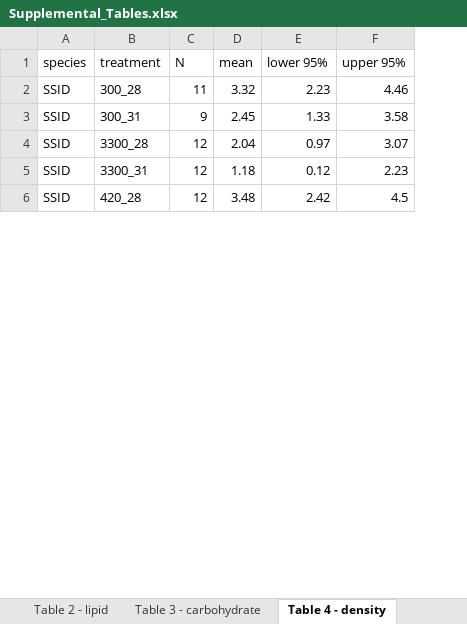
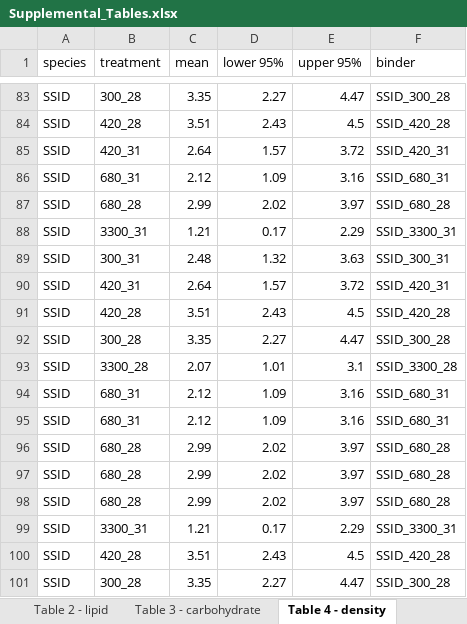
Before and after one commit to seabove7/Bove_CoralPhysiology, an Excel workbook: Data/Supplemental/Supplemental_Tables.xlsx, sheet Table 4 - density, drawn as a sheet; only a part is shown, gaps mark what is left out; values as stored, in another font and other column widths than the file's, no borders; removed rows and columns are numbered as before the commit, all else as after; the diff covers the shown part only; the diff names each change by its address in the sheet, - before the commit and + after, or states it on an @@ line.

Commit message:
added new correlation plot for SSID

```diff
--- a/Data/Supplemental/Supplemental_Tables.xlsx (sheet Table 4 - density)
+++ b/Data/Supplemental/Supplemental_Tables.xlsx (sheet Table 4 - density)
-column C (N), rows 2-6: 11 | 9 | 12 | 12 | 12
+column F (binder), row 83: SSID_300_28; row 89: SSID_300_31; row 93: SSID_3300_28; rows 99-100: SSID_3300_31 | SSID_420_28
-C83 (mean): 3.32
+C83 (mean): 3.35
-D83 (lower 95%): 2.23
+D83 (lower 95%): 2.27
-E83 (upper 95%): 4.46
+E83 (upper 95%): 4.47
+row 84: SSID | 420_28 | 3.51 | 2.43 | 4.5 | SSID_420_28
+row 85: SSID | 420_31 | 2.64 | 1.57 | 3.72 | SSID_420_31
+row 86: SSID | 680_31 | 2.12 | 1.09 | 3.16 | SSID_680_31
+row 87: SSID | 680_28 | 2.99 | 2.02 | 3.97 | SSID_680_28
+row 88: SSID | 3300_31 | 1.21 | 0.17 | 2.29 | SSID_3300_31
-C89 (mean): 2.45
+C89 (mean): 2.48
-D89 (lower 95%): 1.33
+D89 (lower 95%): 1.32
-E89 (upper 95%): 3.58
+E89 (upper 95%): 3.63
+row 90: SSID | 420_31 | 2.64 | 1.57 | 3.72 | SSID_420_31
+row 91: SSID | 420_28 | 3.51 | 2.43 | 4.5 | SSID_420_28
+row 92: SSID | 300_28 | 3.35 | 2.27 | 4.47 | SSID_300_28
-C93 (mean): 2.04
+C93 (mean): 2.07
-D93 (lower 95%): 0.97
+D93 (lower 95%): 1.01
-E93 (upper 95%): 3.07
+E93 (upper 95%): 3.1
+row 94: SSID | 680_31 | 2.12 | 1.09 | 3.16 | SSID_680_31
+row 95: SSID | 680_31 | 2.12 | 1.09 | 3.16 | SSID_680_31
+row 96: SSID | 680_28 | 2.99 | 2.02 | 3.97 | SSID_680_28
+row 97: SSID | 680_28 | 2.99 | 2.02 | 3.97 | SSID_680_28
+row 98: SSID | 680_28 | 2.99 | 2.02 | 3.97 | SSID_680_28
-C99 (mean): 1.18
+C99 (mean): 1.21
-D99 (lower 95%): 0.12
+D99 (lower 95%): 0.17
-E99 (upper 95%): 2.23
+E99 (upper 95%): 2.29
-C100 (mean): 3.48
+C100 (mean): 3.51
-D100 (lower 95%): 2.42
+D100 (lower 95%): 2.43
+row 101: SSID | 300_28 | 3.35 | 2.27 | 4.47 | SSID_300_28
```
Also changed, not shown: 215 added rows, 10 removed rows and 24 edited cells elsewhere in this sheet, sheet Table 5 - chlorophyll, sheet Table 2 - lipid, sheet Table 6 - total host, sheet Table 3 - carbohydrate, sheet Table 1 - protein, 19 other files.
